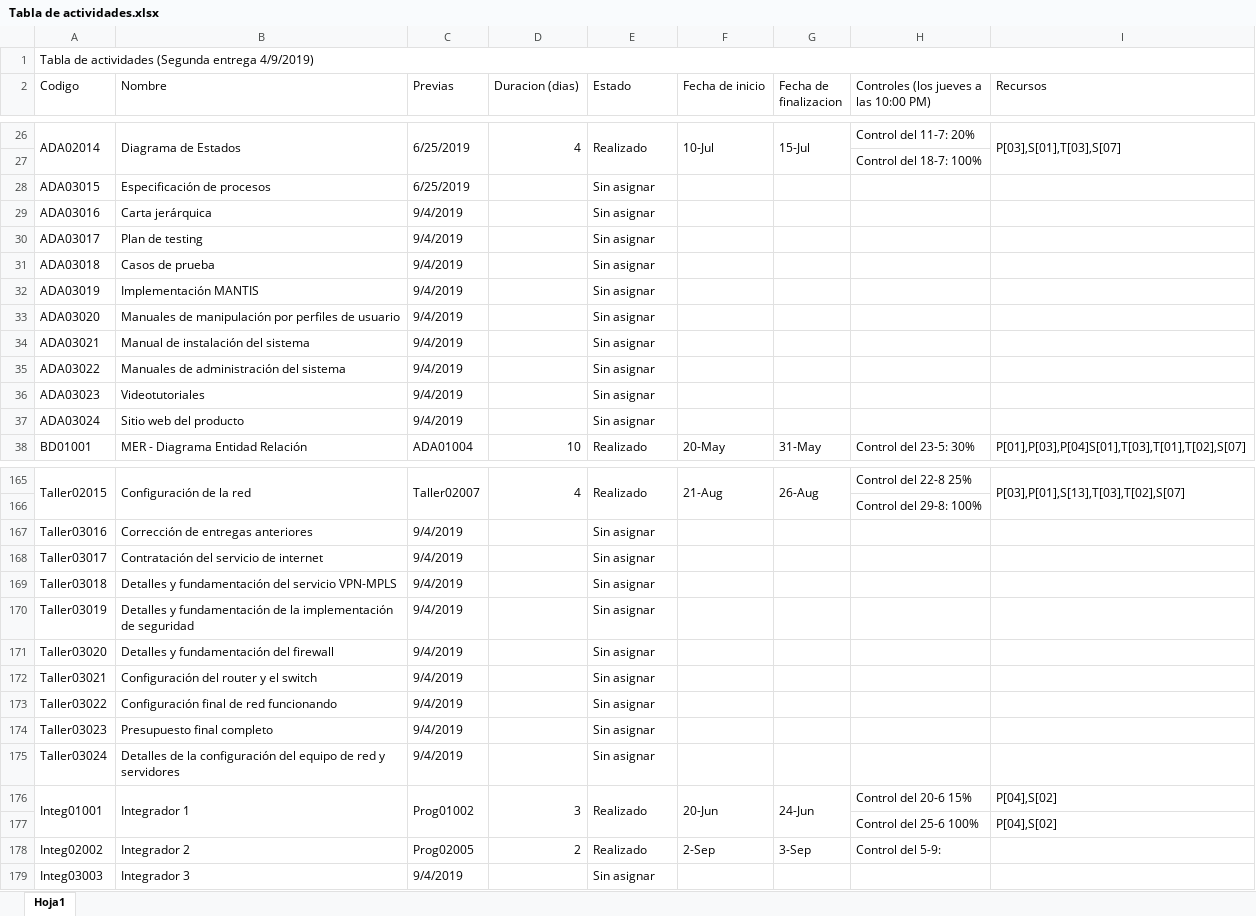
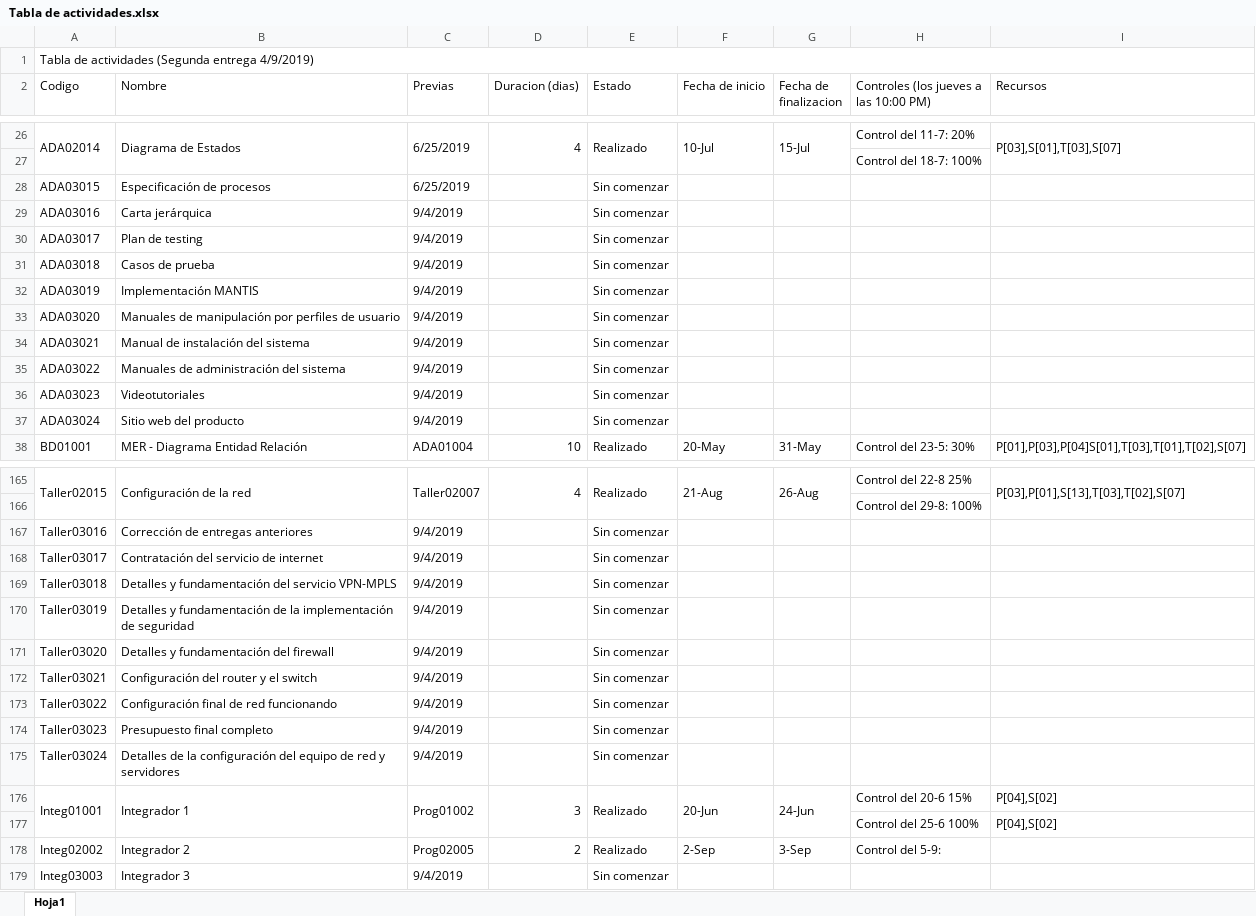
Before and after one commit to DanielPS555/Proyecto-App-.Net-Logistica----Proyecto-final-ESI, an Excel workbook: Actividades/Proy01005/Tabla de actividades.xlsx, sheet Hoja1, drawn as a sheet; only a part is shown, gaps mark what is left out; values as stored, in another font and other column widths than the file's, no cell formats; charts and pictures not drawn; the diff covers the shown part only; the diff names each change by its address in the sheet, - before the commit and + after, or states it on an @@ line.

Commit message:
Cambios en la tabla de actividades

```diff
--- a/Actividades/Proy01005/Tabla de actividades.xlsx (sheet Hoja1)
+++ b/Actividades/Proy01005/Tabla de actividades.xlsx (sheet Hoja1)
-E28:E37 (Estado): Sin asignar
+E28:E37 (Estado): Sin comenzar
-E167:E175 (Estado): Sin asignar
+E167:E175 (Estado): Sin comenzar
-E179 (Estado): Sin asignar
+E179 (Estado): Sin comenzar
```
Also changed, not shown: 20 edited cells elsewhere in this sheet, cell formats, 1 other file.
